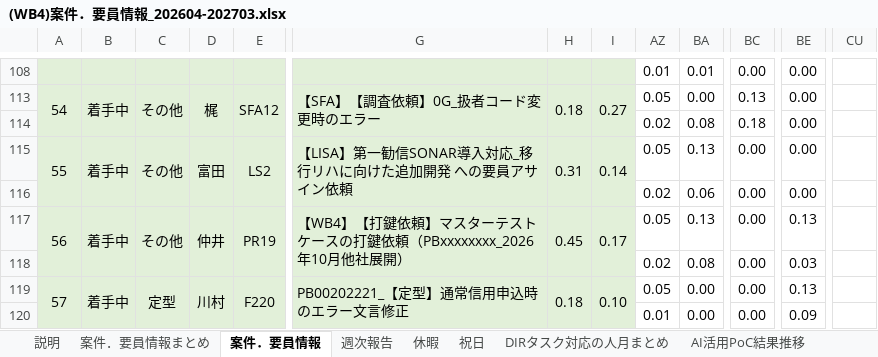
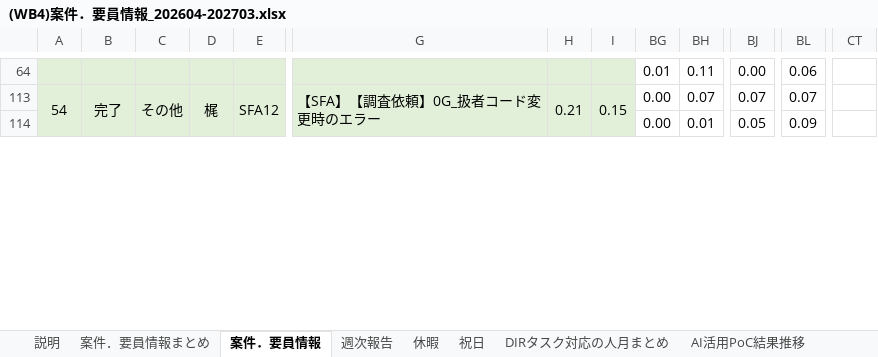
Before and after one commit to Suan-Yee/t_ok, an Excel workbook: (WB4)案件．要員情報_202604-202703.xlsx, sheet 案件．要員情報, drawn as a sheet; only a part is shown, gaps mark what is left out; values as stored, in another font and other column widths than the file's, no borders; removed rows and columns are numbered as before the commit, all else as after; rows hold the shown columns only; the diff covers the shown part only; the diff names each change by its address in the sheet, - before the commit and + after, or states it on an @@ line.

```diff
--- a/(WB4)案件．要員情報_202604-202703.xlsx (sheet 案件．要員情報)
+++ b/(WB4)案件．要員情報_202604-202703.xlsx (sheet 案件．要員情報)
-column CU, empty
@@ column CT unhidden, empty @@
-BH64: 0.01
+BH64: 0.11
-BL64: 0.00
+BL64: 0.06
-A113:A114 merged
+A113:A114 merged
-B113: 着手中
+B113: 完了
-B113:B114 merged
+B113:B114 merged
-C113:C114 merged
+C113:C114 merged
-D113:D114 merged
+D113:D114 merged
-E113:E114 merged
+E113:E114 merged
-G113:G114 merged
+G113:G114 merged
-H113: 0.18
+H113: 0.21
-H113:H114 merged
+H113:H114 merged
-I113: 0.27
+I113: 0.15
-I113:I114 merged
+I113:I114 merged
-BG113: 0.05
+BG113: 0.00
-BH113: 0.00
+BH113: 0.07
-BJ113: 0.13
+BJ113: 0.07
-BL113: 0.00
+BL113: 0.07
-row 114:  |  |  |  |  |  |  |  | 0.02 | 0.08 | 0.18 | 0.00
-row 115: 55 | 着手中 | その他 | 富田 | LS2 | 【LISA】第一勧信SONAR導入対応_移行リハに向けた追加開発 への要員アサイン依頼 | 0.31 | 0.14 | 0.05 | 0.13 | 0.00 | 0.00
-row 116:  |  |  |  |  |  |  |  | 0.02 | 0.06 | 0.00 | 0.00
-row 117: 56 | 着手中 | その他 | 仲井 | PR19 | 【WB4】【打鍵依頼】マスターテストケースの打鍵依頼（PBxxxxxxxx_2026年10月他社展開） | 0.45 | 0.17 | 0.05 | 0.13 | 0.00 | 0.13
-row 118:  |  |  |  |  |  |  |  | 0.02 | 0.08 | 0.00 | 0.03
-row 119: 57 | 着手中 | 定型 | 川村 | F220 | PB00202221_【定型】通常信用申込時のエラー文言修正 | 0.18 | 0.10 | 0.05 | 0.00 | 0.00 | 0.13
-BG114: 0.01
+BG114: 0.00
-BH114: 0.00
+BH114: 0.01
-BJ114: 0.00
+BJ114: 0.05
```
Also changed, not shown: 44 added rows, 34 removed rows, 75 edited cells and merged cells elsewhere in this sheet, sheet 案件．要員情報まとめ, sheet 週次報告, sheet 休暇, sheet DIRタスク対応の人月まとめ, sheet AI活用PoC結果推移, formulas that keep their value, hidden cells, charts or pictures.
